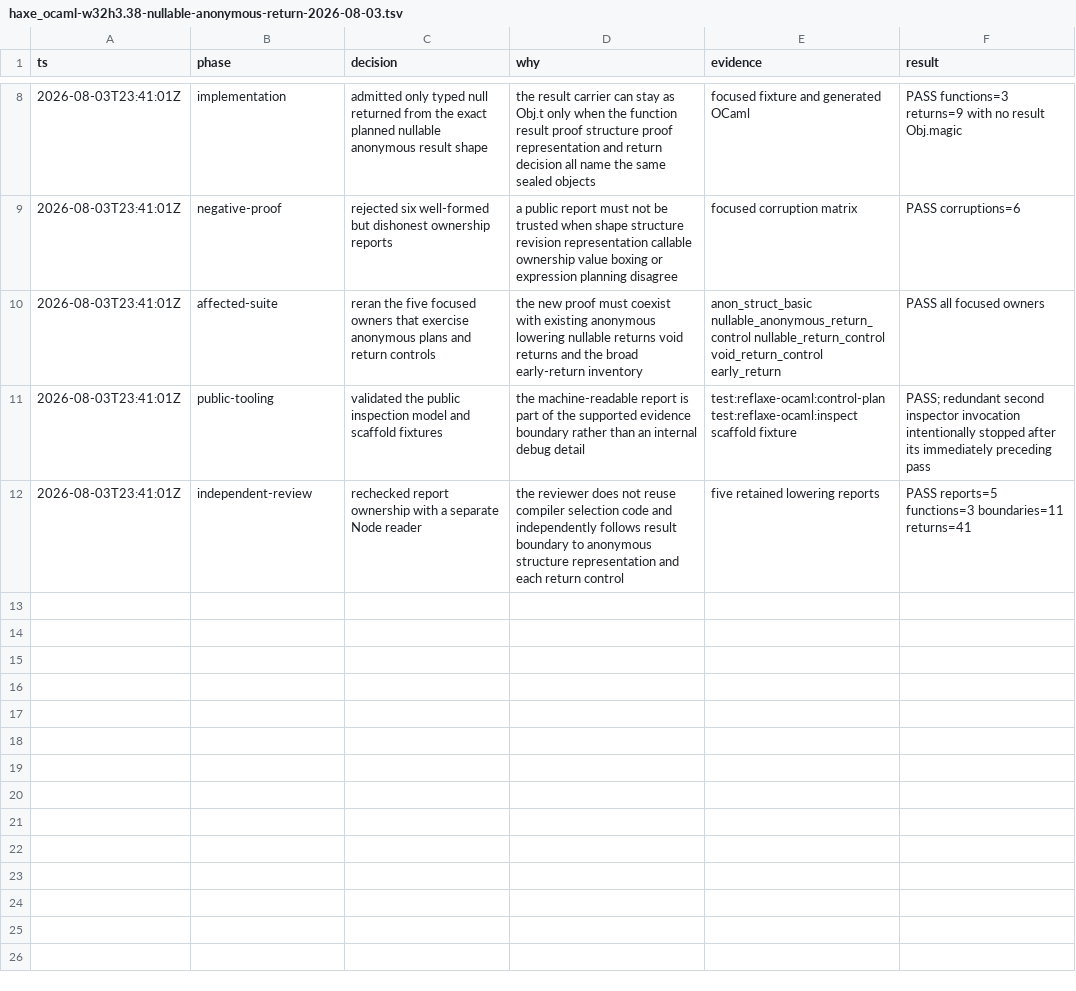
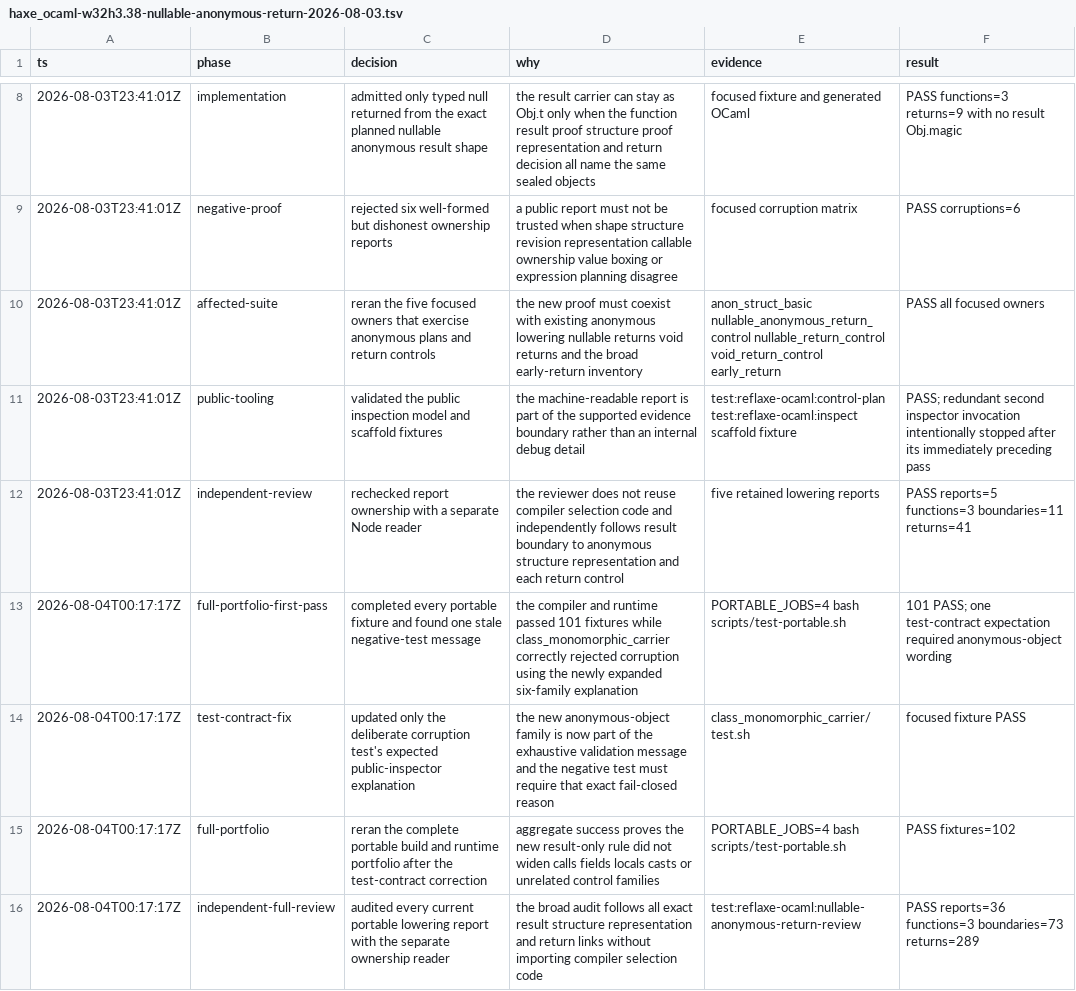
Before and after one commit to fullofcaffeine/hxhx, a TSV file: .audit/haxe_ocaml-w32h3.38-nullable-anonymous-return-2026-08-03.tsv, drawn as a sheet; only a part is shown, gaps mark what is left out; the diff names each change by its address in the sheet, - before the commit and + after, or states it on an @@ line.

Commit message:
test(ocaml): align return corruption wording
The complete portable portfolio exposed one stale negative-test expectation.
The inspector now validates six result-carrier families, including nullable
anonymous objects, but the class-carrier corruption test still expected the
older five-family explanation.

Update that exact expectation without changing compiler behavior. The focused
class fixture now passes, all 102 portable fixtures pass together, and the
independent ownership reader validates every current portable lowering report.
Package-installed qualification remains the next evidence step.

```diff
--- a/.audit/haxe_ocaml-w32h3.38-nullable-anonymous-return-2026-08-03.tsv
+++ b/.audit/haxe_ocaml-w32h3.38-nullable-anonymous-return-2026-08-03.tsv
+row 13: 2026-08-04T00:17:17Z | full-portfolio-first-pass | completed every portable fixture and found one stale negative-test message | the compiler and runtime passed 101 fixtures while class_monomorphic_carrier correctly rejected corruption using the newly expanded six-family explanation | PORTABLE_JOBS=4 bash scripts/test-portable.sh | 101 PASS; one test-contract expectation required anonymous-object wording
+row 14: 2026-08-04T00:17:17Z | test-contract-fix | updated only the deliberate corruption test's expected public-inspector explanation | the new anonymous-object family is now part of the exhaustive validation message and the negative test must require that exact fail-closed reason | class_monomorphic_carrier/test.sh | focused fixture PASS
+row 15: 2026-08-04T00:17:17Z | full-portfolio | reran the complete portable build and runtime portfolio after the test-contract correction | aggregate success proves the new result-only rule did not widen calls fields locals casts or unrelated control families | PORTABLE_JOBS=4 bash scripts/test-portable.sh | PASS fixtures=102
+row 16: 2026-08-04T00:17:17Z | independent-full-review | audited every current portable lowering report with the separate ownership reader | the broad audit follows all exact result structure representation and return links without importing compiler selection code | test:reflaxe-ocaml:nullable-anonymous-return-review | PASS reports=36 functions=3 boundaries=73 returns=289
```
Also changed, not shown: 1 other file.
